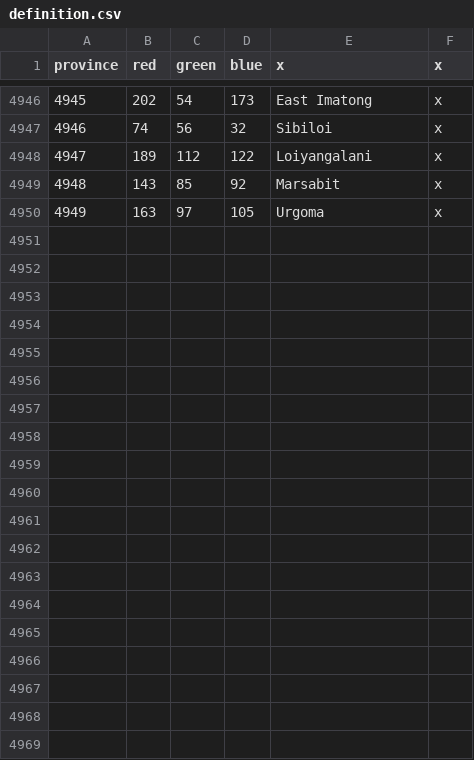
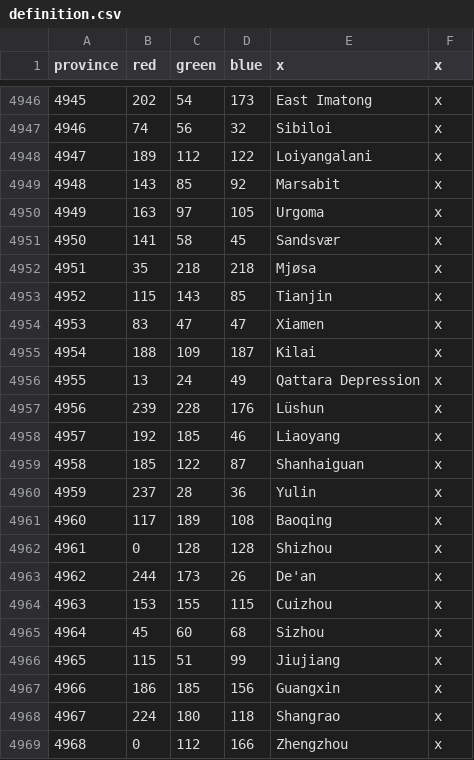
Before and after one commit to trinkledink/UU_EU4_Server_Mod_repo, a CSV file: Map/definition.csv, drawn as a sheet; only a part is shown, gaps mark what is left out.

Commit message:
Provinces in China (functional, void exists)

```diff
--- a/Map/definition.csv
+++ b/Map/definition.csv
@@ -4950 +4950,20 @@ province;red;green;blue;x;x
 4949;163;97;105;Urgoma;x
+4950;141;58;45;Sandsvær;x
+4951;35;218;218;Mjøsa;x
+4952;115;143;85;Tianjin;x
+4953;83;47;47;Xiamen;x
+4954;188;109;187;Kilai;x
+4955;13;24;49;Qattara Depression;x
+4956;239;228;176;Lüshun;x
+4957;192;185;46;Liaoyang;x
+4958;185;122;87;Shanhaiguan;x
+4959;237;28;36;Yulin;x
+4960;117;189;108;Baoqing;x
+4961;0;128;128;Shizhou;x
+4962;244;173;26;De'an;x
+4963;153;155;115;Cuizhou;x
+4964;45;60;68;Sizhou;x
+4965;115;51;99;Jiujiang;x
+4966;186;185;156;Guangxin;x
+4967;224;180;118;Shangrao;x
+4968;0;112;166;Zhengzhou;x
```
Also changed, not shown: Map/adjacencies.csv, 33 other files.
